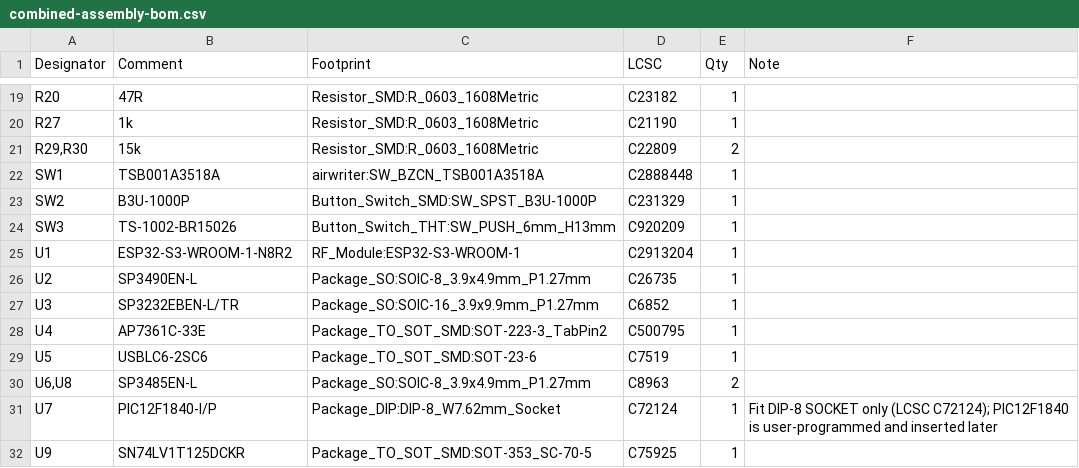
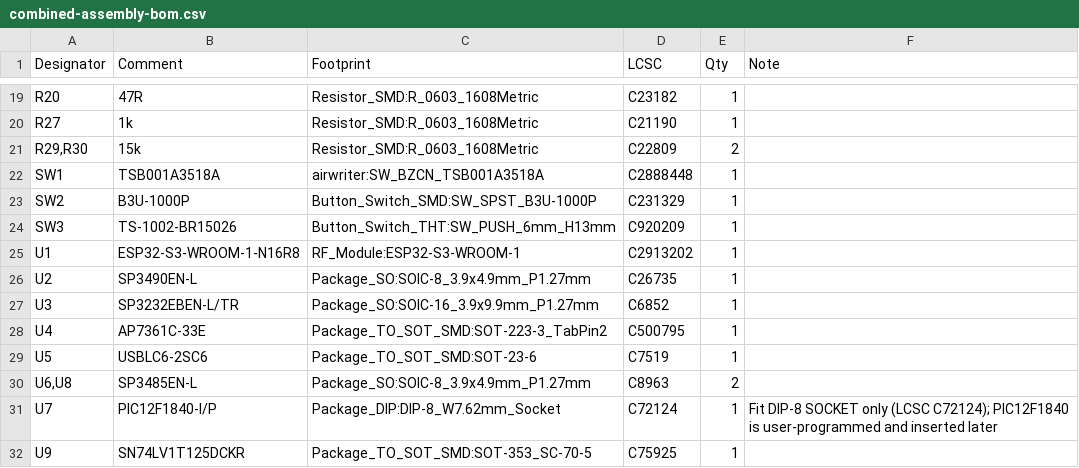
Before and after one commit to wr/airwriter, a CSV file: hardware/combined/fab/combined-assembly-bom.csv, drawn as a sheet; only a part is shown, gaps mark what is left out.

Commit message:
Rev 2026.11: U1 is the ESP32-S3-WROOM-1-N16R8 (W-1091)
Wells picked the N16R8: 16 MB of flash and 8 MB of octal PSRAM against rev
A's 8 MB and 2 MB, so the firmware has room to grow and a job can buffer a
whole photo page. Its PSRAM takes IO35-IO37, which dropping the DIPs freed;
the netlist gate keeps them off every net. It needs its own firmware build
(W-1109) and is rated to 65 C.

r13_sync.py now also copies the Description, Manufacturer and Datasheet
fields, so the board has no field-parity warnings (R9's stale DNP note
went with them).

Refs: W-1091

```diff
--- a/hardware/combined/fab/combined-assembly-bom.csv
+++ b/hardware/combined/fab/combined-assembly-bom.csv
@@ -24,3 +24,3 @@ SW2,B3U-1000P,Button_Switch_SMD:SW_SPST_B3U-1000P,C231329,1,
 SW3,TS-1002-BR15026,Button_Switch_THT:SW_PUSH_6mm_H13mm,C920209,1,
-U1,ESP32-S3-WROOM-1-N8R2,RF_Module:ESP32-S3-WROOM-1,C2913204,1,
+U1,ESP32-S3-WROOM-1-N16R8,RF_Module:ESP32-S3-WROOM-1,C2913202,1,
 U2,SP3490EN-L,Package_SO:SOIC-8_3.9x4.9mm_P1.27mm,C26735,1,
```
Also changed, not shown: hardware/combined/fab/combined-lite-assembly-bom.csv, hardware/combined/fab/combined-lite-pos.csv, 40 other files.
